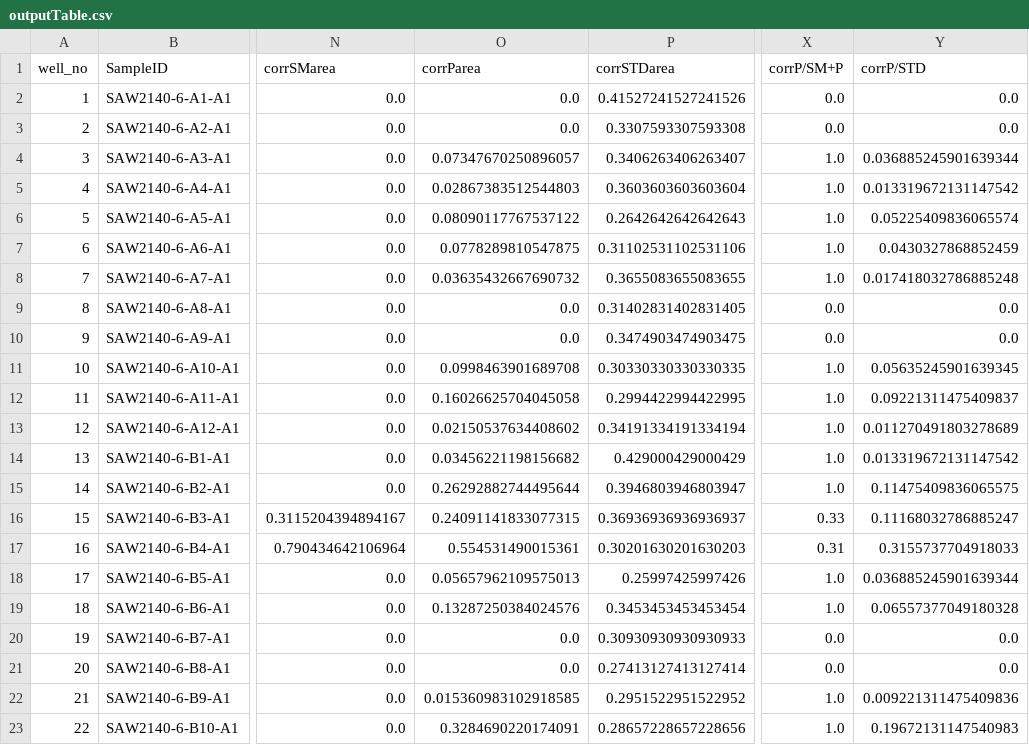
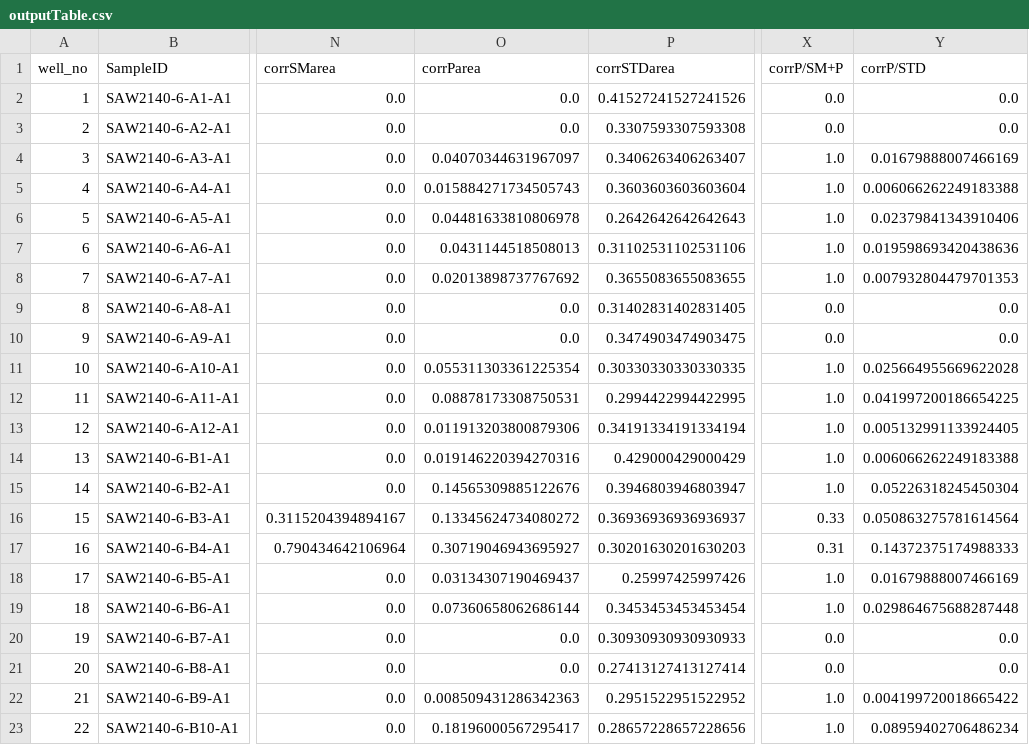
Before and after one commit to thatchemistryguy/PyParse, a CSV file: example_dataset/output/outputTable.csv, drawn as a sheet; only a part is shown, gaps mark what is left out; the diff covers the shown part only; the diff names each change by its address in the sheet, - before the commit and + after, or states it on an @@ line.

Commit message:
Update example output folder

```diff
--- a/example_dataset/output/outputTable.csv
+++ b/example_dataset/output/outputTable.csv
-O4 (corrParea): 0.07347670250896057
+O4 (corrParea): 0.04070344631967097
-Y4 (corrP/STD): 0.036885245901639344
+Y4 (corrP/STD): 0.01679888007466169
-O5 (corrParea): 0.02867383512544803
+O5 (corrParea): 0.015884271734505743
-Y5 (corrP/STD): 0.013319672131147542
+Y5 (corrP/STD): 0.006066262249183388
-O6 (corrParea): 0.08090117767537122
+O6 (corrParea): 0.04481633810806978
-Y6 (corrP/STD): 0.05225409836065574
+Y6 (corrP/STD): 0.02379841343910406
-O7 (corrParea): 0.0778289810547875
+O7 (corrParea): 0.0431144518508013
-Y7 (corrP/STD): 0.0430327868852459
+Y7 (corrP/STD): 0.019598693420438636
-O8 (corrParea): 0.03635432667690732
+O8 (corrParea): 0.02013898737767692
-Y8 (corrP/STD): 0.017418032786885248
+Y8 (corrP/STD): 0.007932804479701353
-O11 (corrParea): 0.0998463901689708
+O11 (corrParea): 0.055311303361225354
-Y11 (corrP/STD): 0.05635245901639345
+Y11 (corrP/STD): 0.025664955669622028
-O12 (corrParea): 0.16026625704045058
+O12 (corrParea): 0.08878173308750531
-Y12 (corrP/STD): 0.09221311475409837
+Y12 (corrP/STD): 0.041997200186654225
-O13 (corrParea): 0.02150537634408602
+O13 (corrParea): 0.011913203800879306
-Y13 (corrP/STD): 0.011270491803278689
+Y13 (corrP/STD): 0.005132991133924405
-O14 (corrParea): 0.03456221198156682
+O14 (corrParea): 0.019146220394270316
-Y14 (corrP/STD): 0.013319672131147542
+Y14 (corrP/STD): 0.006066262249183388
-O15 (corrParea): 0.26292882744495644
+O15 (corrParea): 0.14565309885122676
-Y15 (corrP/STD): 0.11475409836065575
+Y15 (corrP/STD): 0.05226318245450304
-O16 (corrParea): 0.24091141833077315
+O16 (corrParea): 0.13345624734080272
-Y16 (corrP/STD): 0.11168032786885247
+Y16 (corrP/STD): 0.050863275781614564
-O17 (corrParea): 0.554531490015361
+O17 (corrParea): 0.30719046943695927
-Y17 (corrP/STD): 0.3155737704918033
+Y17 (corrP/STD): 0.14372375174988333
-O18 (corrParea): 0.05657962109575013
+O18 (corrParea): 0.03134307190469437
-Y18 (corrP/STD): 0.036885245901639344
+Y18 (corrP/STD): 0.01679888007466169
-O19 (corrParea): 0.13287250384024576
+O19 (corrParea): 0.07360658062686144
-Y19 (corrP/STD): 0.06557377049180328
+Y19 (corrP/STD): 0.029864675688287448
-O22 (corrParea): 0.015360983102918585
+O22 (corrParea): 0.008509431286342363
-Y22 (corrP/STD): 0.009221311475409836
+Y22 (corrP/STD): 0.004199720018665422
-O23 (corrParea): 0.3284690220174091
+O23 (corrParea): 0.18196000567295417
-Y23 (corrP/STD): 0.19672131147540983
+Y23 (corrP/STD): 0.08959402706486234
```
Also changed, not shown: 87 edited cells elsewhere in this file, example_dataset/output/compoundtable.csv, 24 other files.
